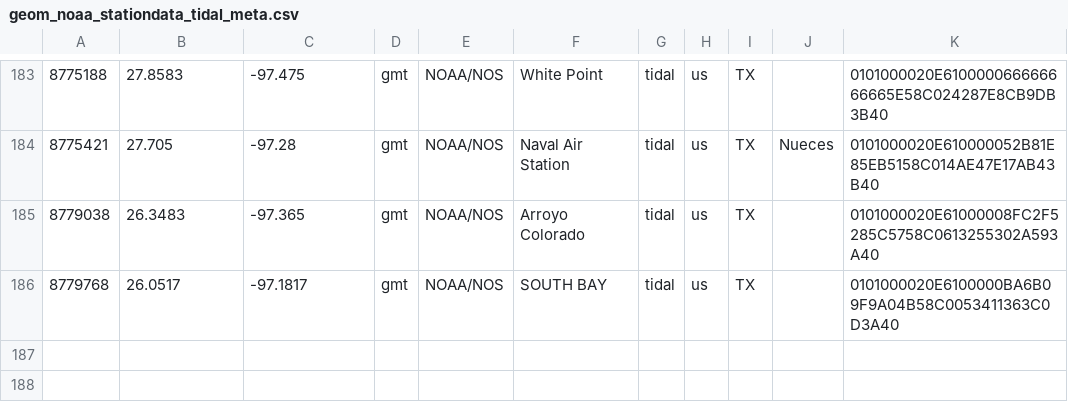
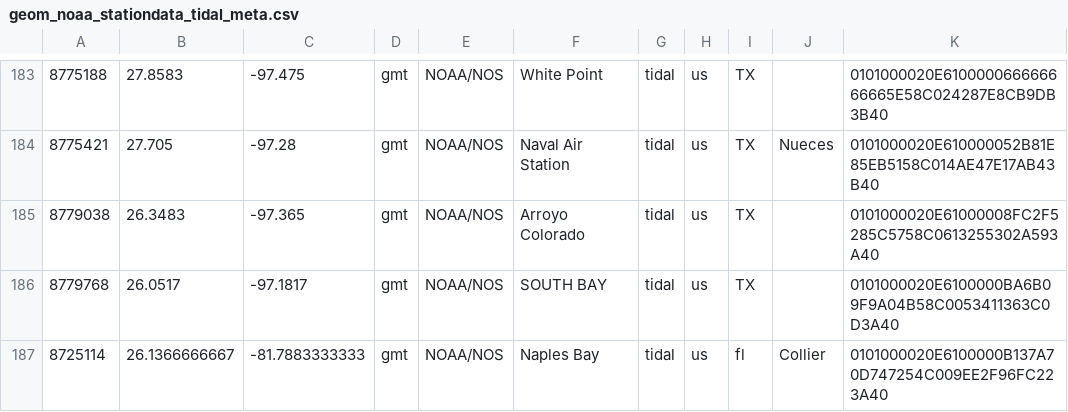
Before and after one commit to RENCI/apsviz-timeseriesdb-ingest, a CSV file: stations/geom_noaa_stationdata_tidal_meta.csv, drawn as a sheet; only a part is shown, gaps mark what is left out; the diff names each change by its address in the sheet, - before the commit and + after, or states it on an @@ line.

Commit message:
Added Naples Bay to geom_noaa_stationdata_tidal_meta.csv

```diff
--- a/stations/geom_noaa_stationdata_tidal_meta.csv
+++ b/stations/geom_noaa_stationdata_tidal_meta.csv
+row 187: 8725114 | 26.1366666667 | -81.7883333333 | gmt | NOAA/NOS | Naples Bay | tidal | us | fl | Collier | 0101000020E6100000B137A70D747254C009EE2F96FC223A40
```
